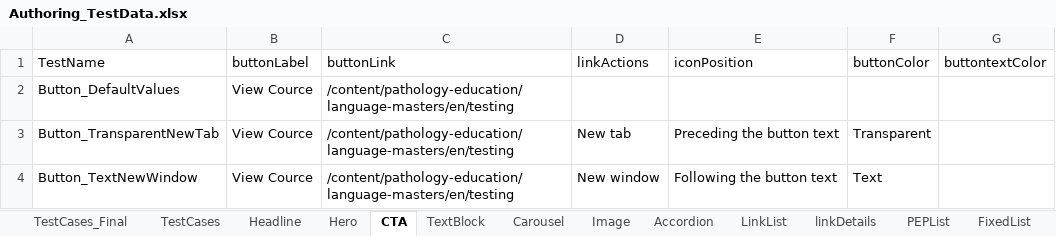
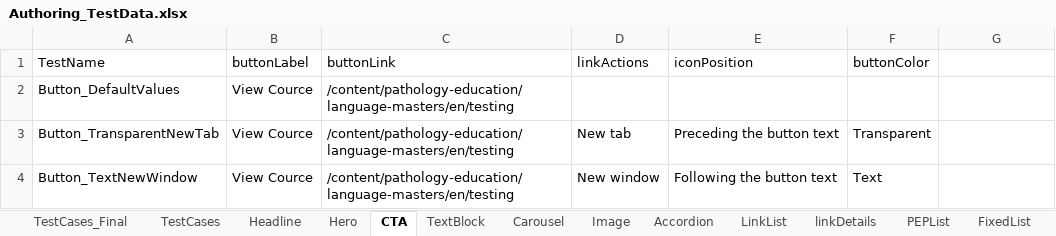
Before and after one commit to naren16154/CPSPortal, an Excel workbook: Authoring_TestData.xlsx, sheet CTA, drawn as a sheet; values as stored, in another font and other column widths than the file's, no borders; the diff names each change by its address in the sheet, - before the commit and + after, or states it on an @@ line.

```diff
--- a/Authoring_TestData.xlsx (sheet CTA)
+++ b/Authoring_TestData.xlsx (sheet CTA)
-G1: buttontextColor
+G1: (empty)
```
Also changed, not shown: sheet FixedList, sheet PEPList, sheet Carousel, sheet TestCases, sheet Hero, other sheet tabs, 13 other files.
